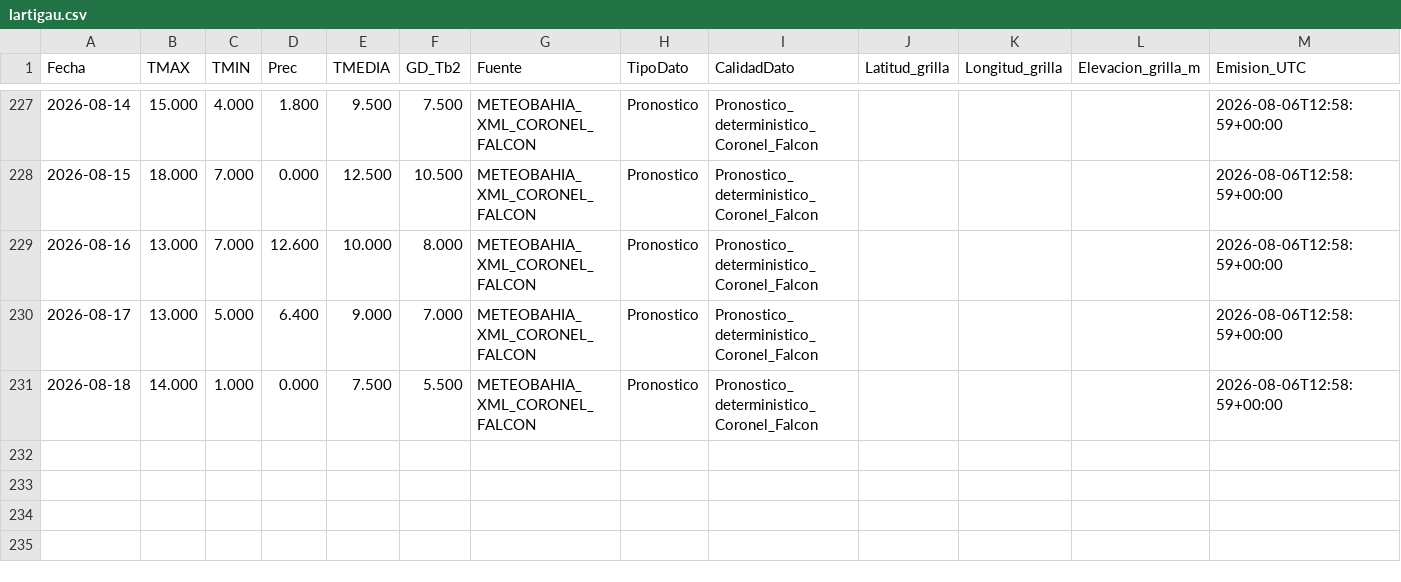
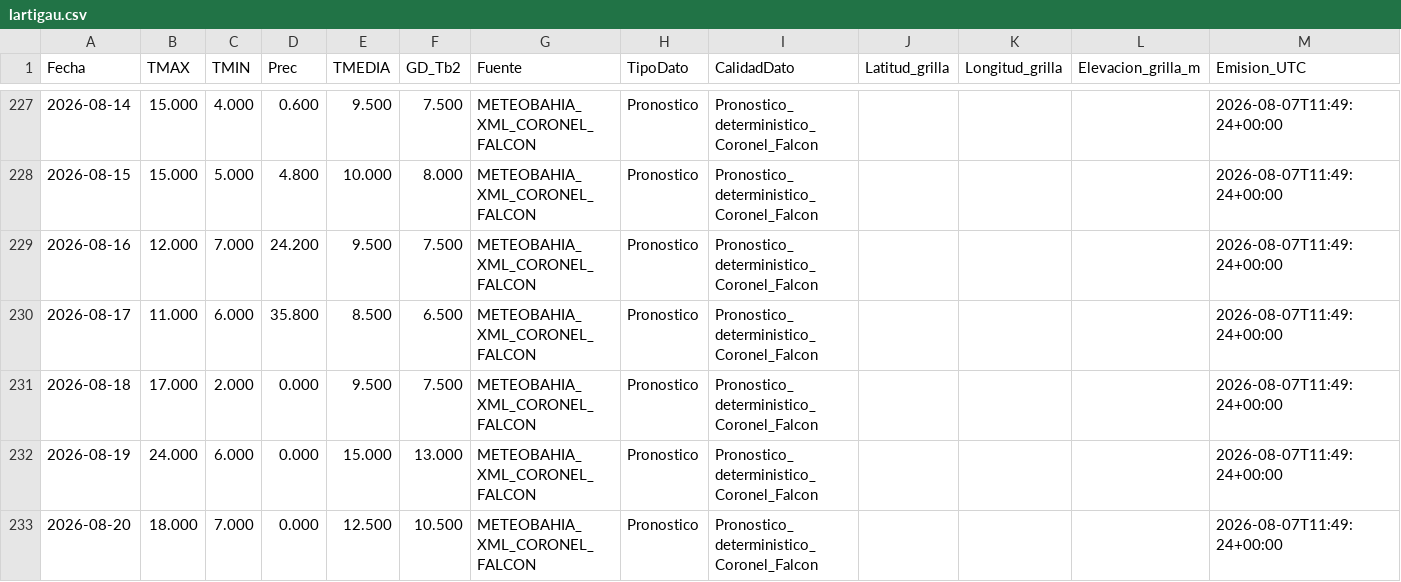
Before and after one commit to PREDWEEM/LOLIUMZAVALLA, a CSV file: data/meteo_sitios/lartigau.csv, drawn as a sheet; only a part is shown, gaps mark what is left out; the diff covers the shown part only.

```diff
--- a/data/meteo_sitios/lartigau.csv
+++ b/data/meteo_sitios/lartigau.csv
@@ -227,5 +227,7 @@ Fecha,TMAX,TMIN,Prec,TMEDIA,GD_Tb2,Fuente,TipoDato,CalidadDato,Latitud_grilla,Lo
-2026-08-14,15.000,4.000,1.800,9.500,7.500,METEOBAHIA_XML_CORONEL_FALCON,Pronostico,Pronostico_deterministico_Coronel_Falcon,,,,2026-08-06T12:58:59+00:00
-2026-08-15,18.000,7.000,0.000,12.500,10.500,METEOBAHIA_XML_CORONEL_FALCON,Pronostico,Pronostico_deterministico_Coronel_Falcon,,,,2026-08-06T12:58:59+00:00
-2026-08-16,13.000,7.000,12.600,10.000,8.000,METEOBAHIA_XML_CORONEL_FALCON,Pronostico,Pronostico_deterministico_Coronel_Falcon,,,,2026-08-06T12:58:59+00:00
-2026-08-17,13.000,5.000,6.400,9.000,7.000,METEOBAHIA_XML_CORONEL_FALCON,Pronostico,Pronostico_deterministico_Coronel_Falcon,,,,2026-08-06T12:58:59+00:00
-2026-08-18,14.000,1.000,0.000,7.500,5.500,METEOBAHIA_XML_CORONEL_FALCON,Pronostico,Pronostico_deterministico_Coronel_Falcon,,,,2026-08-06T12:58:59+00:00
+2026-08-14,15.000,4.000,0.600,9.500,7.500,METEOBAHIA_XML_CORONEL_FALCON,Pronostico,Pronostico_deterministico_Coronel_Falcon,,,,2026-08-07T11:49:24+00:00
+2026-08-15,15.000,5.000,4.800,10.000,8.000,METEOBAHIA_XML_CORONEL_FALCON,Pronostico,Pronostico_deterministico_Coronel_Falcon,,,,2026-08-07T11:49:24+00:00
+2026-08-16,12.000,7.000,24.200,9.500,7.500,METEOBAHIA_XML_CORONEL_FALCON,Pronostico,Pronostico_deterministico_Coronel_Falcon,,,,2026-08-07T11:49:24+00:00
+2026-08-17,11.000,6.000,35.800,8.500,6.500,METEOBAHIA_XML_CORONEL_FALCON,Pronostico,Pronostico_deterministico_Coronel_Falcon,,,,2026-08-07T11:49:24+00:00
+2026-08-18,17.000,2.000,0.000,9.500,7.500,METEOBAHIA_XML_CORONEL_FALCON,Pronostico,Pronostico_deterministico_Coronel_Falcon,,,,2026-08-07T11:49:24+00:00
+2026-08-19,24.000,6.000,0.000,15.000,13.000,METEOBAHIA_XML_CORONEL_FALCON,Pronostico,Pronostico_deterministico_Coronel_Falcon,,,,2026-08-07T11:49:24+00:00
+2026-08-20,18.000,7.000,0.000,12.500,10.500,METEOBAHIA_XML_CORONEL_FALCON,Pronostico,Pronostico_deterministico_Coronel_Falcon,,,,2026-08-07T11:49:24+00:00
```
Also changed, not shown: 38 edited cells elsewhere in this file, data/meteo_sitios/balcarce.csv, data/meteo_sitios/bordenave.csv, 7 other files.
